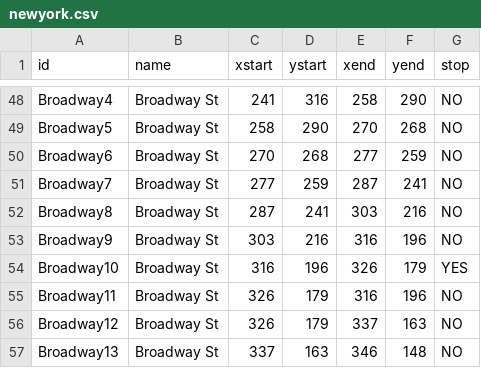
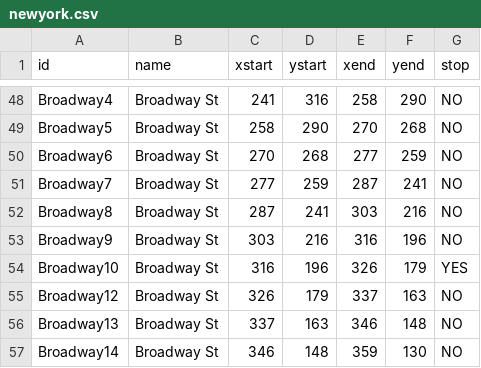
Before and after one commit to JakubSekula/ICP-projekt, a CSV file: newyork.csv, drawn as a sheet; only a part is shown, gaps mark what is left out; the shorter side is filled out with more unchanged rows; the diff names each change by its address in the sheet, - before the commit and + after, or states it on an @@ line.

```diff
--- a/newyork.csv
+++ b/newyork.csv
-row 55: Broadway11 | Broadway St | 326 | 179 | 316 | 196 | NO
```
Also changed, not shown: Bus.csv.
